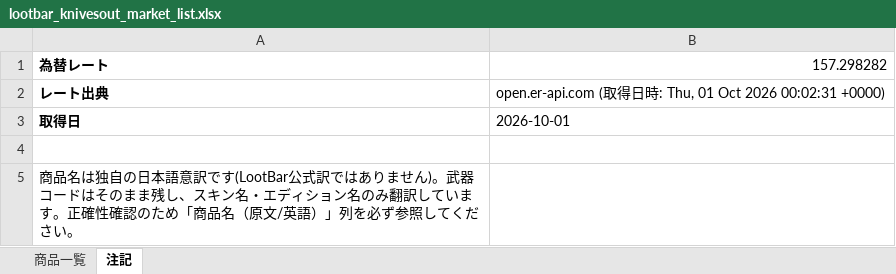
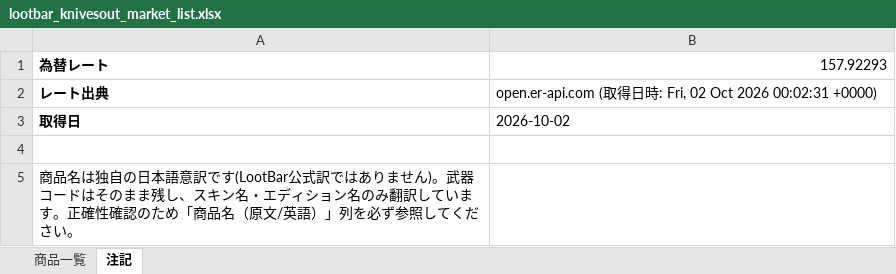
Before and after one commit to oF7QurrcC8tHwu6hgLtGggpqIwvH6ALKRY6gKaq/xS3-ZFWBFEJyC2Y3M6fwl-w9i7SrqNUNj36QwVV, an Excel workbook: output/lootbar_knivesout_market_list.xlsx, sheet 注記, drawn as a sheet; values as stored, in another font and other column widths than the file's, no borders; the diff names each change by its address in the sheet, - before the commit and + after, or states it on an @@ line.

```diff
--- a/output/lootbar_knivesout_market_list.xlsx (sheet 注記)
+++ b/output/lootbar_knivesout_market_list.xlsx (sheet 注記)
-B1: 157.298282
+B1: 157.92293
-B2: …時: Thu, 01 Oct 2026…
+B2: …時: Fri, 02 Oct 2026…
-B3: 2026-10-01
+B3: 2026-10-02
```
Also changed, not shown: sheet 商品一覧, 2 other files.
